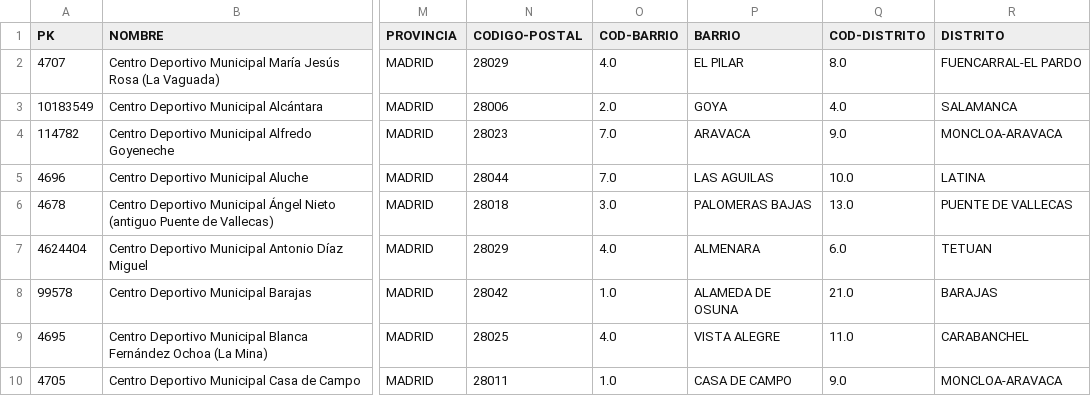
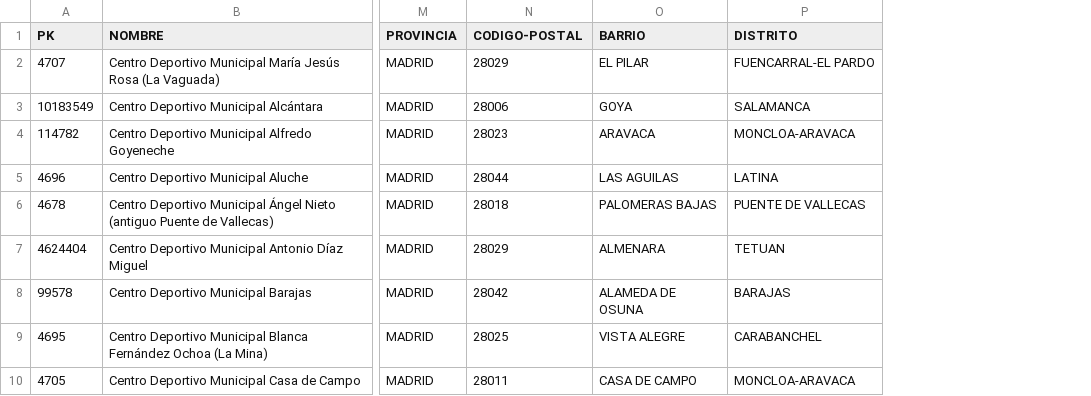
Before and after one commit to Erikahenriquez78/DATA, a CSV file: Raw_Datasets/Trabajado/Piscinas_publicas.csv, drawn as a sheet; only a part is shown, gaps mark what is left out; the diff names each change by its address in the sheet, - before the commit and + after, or states it on an @@ line.

Commit message:
CORREGIDO EN PISCINAS

```diff
--- a/Raw_Datasets/Trabajado/Piscinas_publicas.csv
+++ b/Raw_Datasets/Trabajado/Piscinas_publicas.csv
-column O (COD-BARRIO), rows 2-10: 4.0 | 2.0 | 7.0 | 7.0 | 3.0 | 4.0 | 1.0 | 4.0 | 1.0
-column Q (COD-DISTRITO), rows 2-10: 8.0 | 4.0 | 9.0 | 10.0 | 13.0 | 6.0 | 21.0 | 11.0 | 9.0
```
Also changed, not shown: 3 other files.
